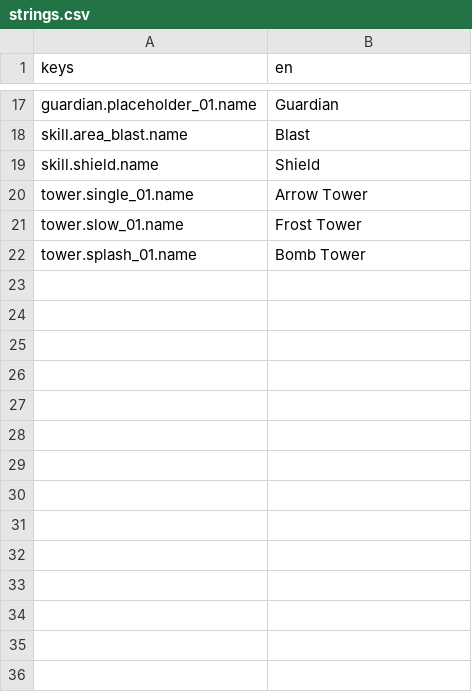
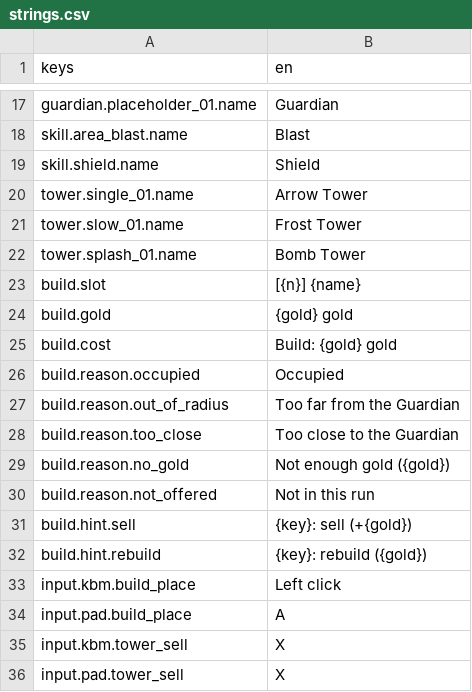
Before and after one commit to adrienlamotte/w-td, a CSV file: game/loc/strings.csv, drawn as a sheet; only a part is shown, gaps mark what is left out; the diff names each change by its address in the sheet, - before the commit and + after, or states it on an @@ line.

```diff
--- a/game/loc/strings.csv
+++ b/game/loc/strings.csv
+row 23: build.slot | [{n}] {name}
+row 24: build.gold | {gold} gold
+row 25: build.cost | Build: {gold} gold
+row 26: build.reason.occupied | Occupied
+row 27: build.reason.out_of_radius | Too far from the Guardian
+row 28: build.reason.too_close | Too close to the Guardian
+row 29: build.reason.no_gold | Not enough gold ({gold})
+row 30: build.reason.not_offered | Not in this run
+row 31: build.hint.sell | {key}: sell (+{gold})
+row 32: build.hint.rebuild | {key}: rebuild ({gold})
+row 33: input.kbm.build_place | Left click
+row 34: input.pad.build_place | A
+row 35: input.kbm.tower_sell | X
+row 36: input.pad.tower_sell | X
```
Also changed, not shown: 23 other files.
